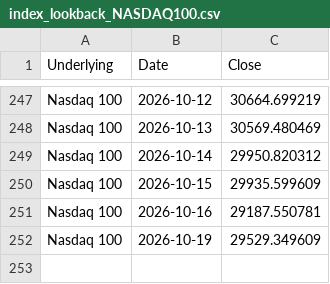
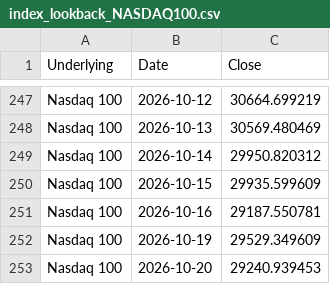
Before and after one commit to moby1de/LeverageLens-Events, a CSV file: index_lookback_NASDAQ100.csv, drawn as a sheet; only a part is shown, gaps mark what is left out.

Commit message:
Update index_lookback_NASDAQ100.csv

```diff
--- a/index_lookback_NASDAQ100.csv
+++ b/index_lookback_NASDAQ100.csv
@@ -252 +252,2 @@ Nasdaq 100,2026-10-16,29187.550781
 Nasdaq 100,2026-10-19,29529.349609
+Nasdaq 100,2026-10-20,29240.939453
```
